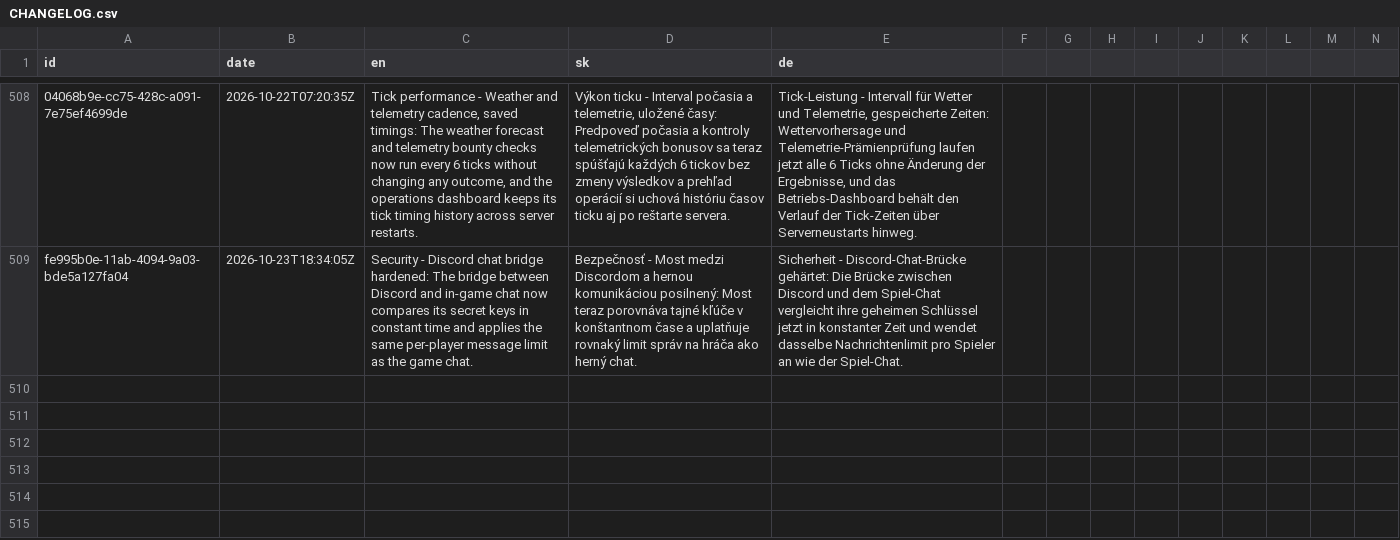
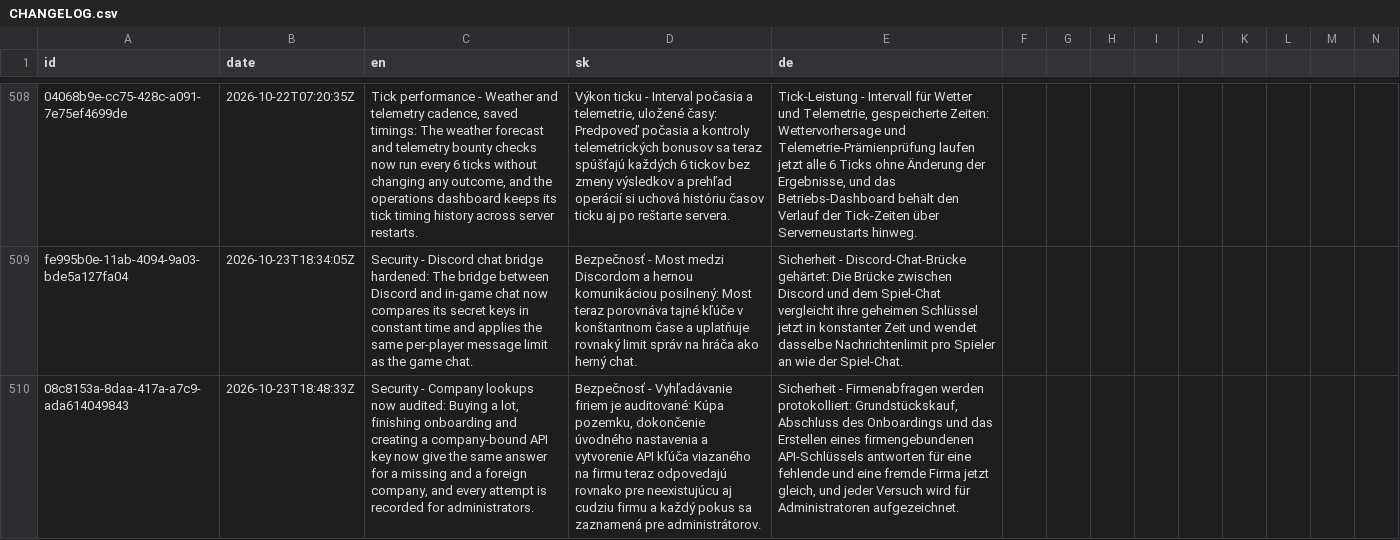
Before and after one commit to ludovit-scholtz/capitalism, a CSV file: CHANGELOG.csv, drawn as a sheet; only a part is shown, gaps mark what is left out; rows hold the shown columns only; the diff names each change by its address in the sheet, - before the commit and + after, or states it on an @@ line.

```diff
--- a/CHANGELOG.csv
+++ b/CHANGELOG.csv
+row 510: 08c8153a-8daa-417a-a7c9-ada614049843 | 2026-10-23T18:48:33Z | Security - Company lookups now audited: Buying a lot, finishing onboarding and creating a company-bound API key now give the same answer for a missing and a foreign company, and every attempt is recorded for administrators. | Bezpečnosť - Vyhľadávanie firiem je auditované: Kúpa pozemku, dokončenie úvodného nastavenia a vytvorenie API kľúča viazaného na firmu teraz odpovedajú rovnako pre neexistujúcu aj cudziu firmu a každý pokus sa zaznamená pre administrátorov. | Sicherheit - Firmenabfragen werden protokolliert: Grundstückskauf, Abschluss des Onboardings und das Erstellen eines firmengebundenen API-Schlüssels antworten für eine fehlende und eine fremde Firma jetzt gleich, und jeder Versuch wird für Administratoren aufgezeichnet.
```
Also changed, not shown: 5 other files.
